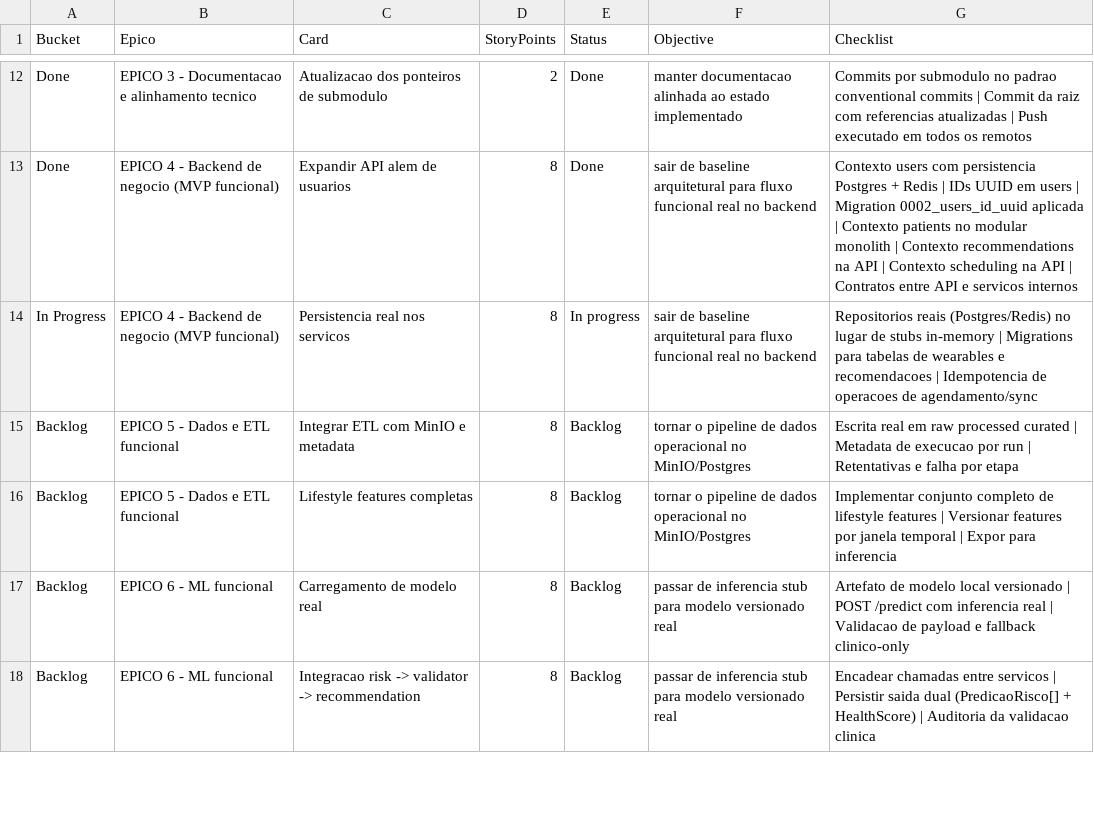
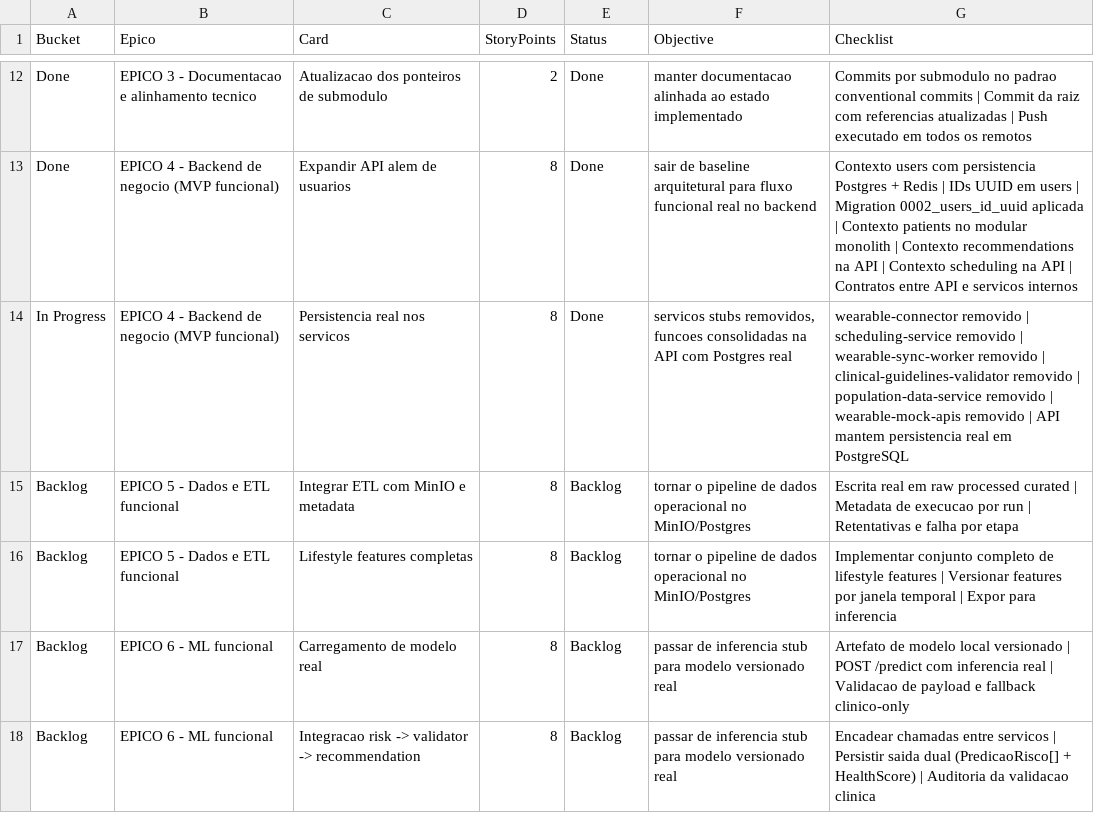
Before and after one commit to ccps1-care-predict/care-plus-ccps1, a CSV file: EPICOS_PLANNER.csv, drawn as a sheet; only a part is shown, gaps mark what is left out.

```diff
--- a/EPICOS_PLANNER.csv
+++ b/EPICOS_PLANNER.csv
@@ -13,3 +13,3 @@ Done,"EPICO 3 - Documentacao e alinhamento tecnico","Atualizacao dos ponteiros d
 Done,"EPICO 4 - Backend de negocio (MVP funcional)","Expandir API alem de usuarios",8,Done,"sair de baseline arquitetural para fluxo funcional real no backend","Contexto users com persistencia Postgres + Redis | IDs UUID em users | Migration 0002_users_id_uuid aplicada | Contexto patients no modular monolith | Contexto recommendations na API | Contexto scheduling na API | Contratos entre API e servicos internos"
-In Progress,"EPICO 4 - Backend de negocio (MVP funcional)","Persistencia real nos servicos",8,"In progress","sair de baseline arquitetural para fluxo funcional real no backend","Repositorios reais (Postgres/Redis) no lugar de stubs in-memory | Migrations para tabelas de wearables e recomendacoes | Idempotencia de operacoes de agendamento/sync"
+In Progress,"EPICO 4 - Backend de negocio (MVP funcional)","Persistencia real nos servicos",8,"Done","servicos stubs removidos, funcoes consolidadas na API com Postgres real","wearable-connector removido | scheduling-service removido | wearable-sync-worker removido | clinical-guidelines-validator removido | population-data-service removido | wearable-mock-apis removido | API mantem persistencia real em PostgreSQL"
 Backlog,"EPICO 5 - Dados e ETL funcional","Integrar ETL com MinIO e metadata",8,Backlog,"tornar o pipeline de dados operacional no MinIO/Postgres","Escrita real em raw processed curated | Metadata de execucao por run | Retentativas e falha por etapa"
```
Also changed, not shown: 10 other files.
